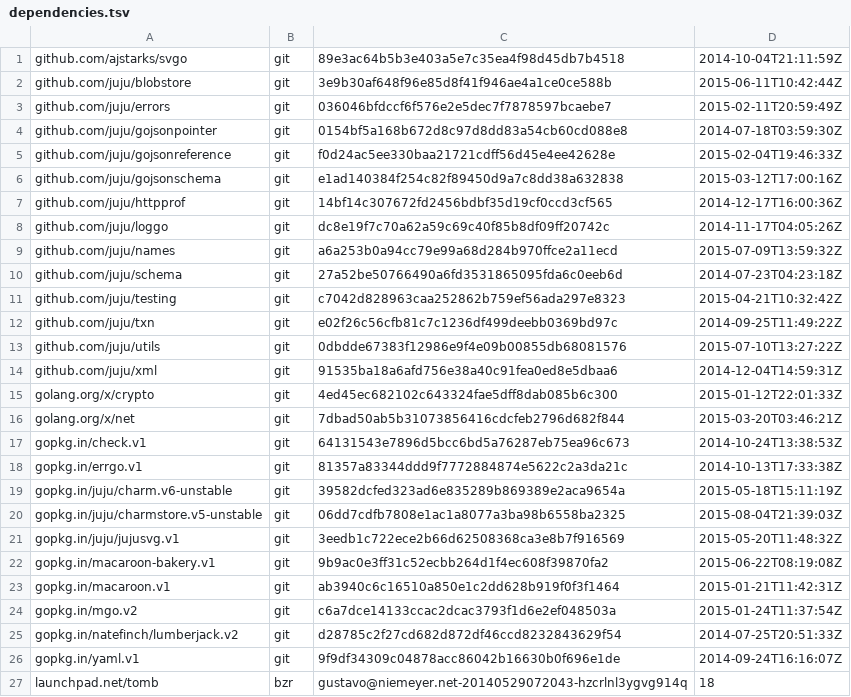
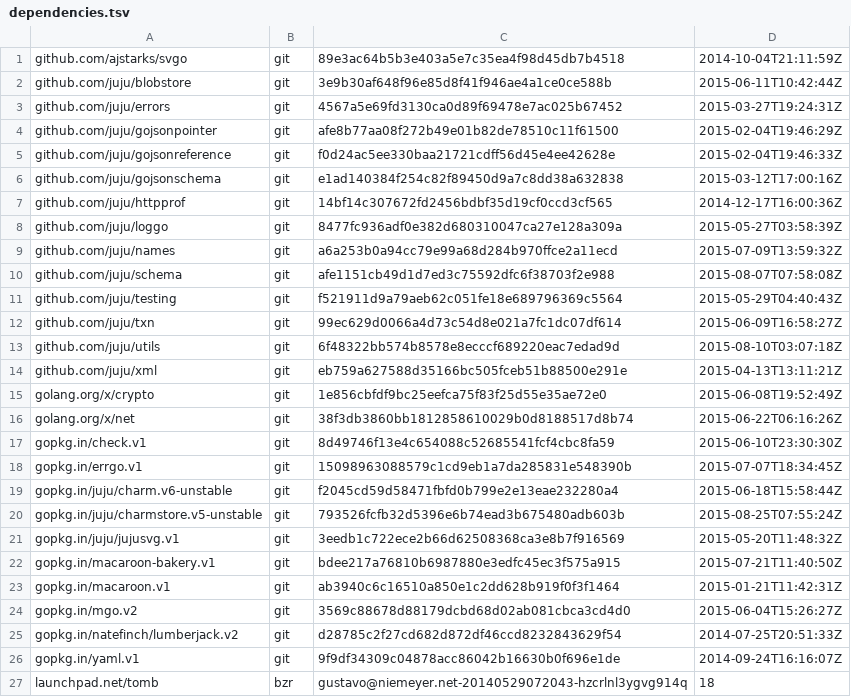
Before and after one commit to juju/charmrepo, a TSV file: dependencies.tsv, drawn as a sheet.

Commit message:
Update dependencies.

```diff
--- a/dependencies.tsv
+++ b/dependencies.tsv
@@ -2,4 +2,4 @@ github.com/ajstarks/svgo	git	89e3ac64b5b3e403a5e7c35ea4f98d45db7b4518	2014-10-04
 github.com/juju/blobstore	git	3e9b30af648f96e85d8f41f946ae4a1ce0ce588b	2015-06-11T10:42:44Z
-github.com/juju/errors	git	036046bfdccf6f576e2e5dec7f7878597bcaebe7	2015-02-11T20:59:49Z
-github.com/juju/gojsonpointer	git	0154bf5a168b672d8c97d8dd83a54cb60cd088e8	2014-07-18T03:59:30Z
+github.com/juju/errors	git	4567a5e69fd3130ca0d89f69478e7ac025b67452	2015-03-27T19:24:31Z
+github.com/juju/gojsonpointer	git	afe8b77aa08f272b49e01b82de78510c11f61500	2015-02-04T19:46:29Z
 github.com/juju/gojsonreference	git	f0d24ac5ee330baa21721cdff56d45e4ee42628e	2015-02-04T19:46:33Z
@@ -7,19 +7,19 @@ github.com/juju/gojsonschema	git	e1ad140384f254c82f89450d9a7c8dd38a632838	2015-0
 github.com/juju/httpprof	git	14bf14c307672fd2456bdbf35d19cf0ccd3cf565	2014-12-17T16:00:36Z
-github.com/juju/loggo	git	dc8e19f7c70a62a59c69c40f85b8df09ff20742c	2014-11-17T04:05:26Z
+github.com/juju/loggo	git	8477fc936adf0e382d680310047ca27e128a309a	2015-05-27T03:58:39Z
 github.com/juju/names	git	a6a253b0a94cc79e99a68d284b970ffce2a11ecd	2015-07-09T13:59:32Z
-github.com/juju/schema	git	27a52be50766490a6fd3531865095fda6c0eeb6d	2014-07-23T04:23:18Z
-github.com/juju/testing	git	c7042d828963caa252862b759ef56ada297e8323	2015-04-21T10:32:42Z
-github.com/juju/txn	git	e02f26c56cfb81c7c1236df499deebb0369bd97c	2014-09-25T11:49:22Z
-github.com/juju/utils	git	0dbdde67383f12986e9f4e09b00855db68081576	2015-07-10T13:27:22Z
-github.com/juju/xml	git	91535ba18a6afd756e38a40c91fea0ed8e5dbaa6	2014-12-04T14:59:31Z
-golang.org/x/crypto	git	4ed45ec682102c643324fae5dff8dab085b6c300	2015-01-12T22:01:33Z
-golang.org/x/net	git	7dbad50ab5b31073856416cdcfeb2796d682f844	2015-03-20T03:46:21Z
-gopkg.in/check.v1	git	64131543e7896d5bcc6bd5a76287eb75ea96c673	2014-10-24T13:38:53Z
-gopkg.in/errgo.v1	git	81357a83344ddd9f7772884874e5622c2a3da21c	2014-10-13T17:33:38Z
-gopkg.in/juju/charm.v6-unstable	git	39582dcfed323ad6e835289b869389e2aca9654a	2015-05-18T15:11:19Z
-gopkg.in/juju/charmstore.v5-unstable	git	06dd7cdfb7808e1ac1a8077a3ba98b6558ba2325	2015-08-04T21:39:03Z
+github.com/juju/schema	git	afe1151cb49d1d7ed3c75592dfc6f38703f2e988	2015-08-07T07:58:08Z
+github.com/juju/testing	git	f521911d9a79aeb62c051fe18e689796369c5564	2015-05-29T04:40:43Z
+github.com/juju/txn	git	99ec629d0066a4d73c54d8e021a7fc1dc07df614	2015-06-09T16:58:27Z
+github.com/juju/utils	git	6f48322bb574b8578e8ecccf689220eac7edad9d	2015-08-10T03:07:18Z
+github.com/juju/xml	git	eb759a627588d35166bc505fceb51b88500e291e	2015-04-13T13:11:21Z
+golang.org/x/crypto	git	1e856cbfdf9bc25eefca75f83f25d55e35ae72e0	2015-06-08T19:52:49Z
+golang.org/x/net	git	38f3db3860bb1812858610029b0d8188517d8b74	2015-06-22T06:16:26Z
+gopkg.in/check.v1	git	8d49746f13e4c654088c52685541fcf4cbc8fa59	2015-06-10T23:30:30Z
+gopkg.in/errgo.v1	git	15098963088579c1cd9eb1a7da285831e548390b	2015-07-07T18:34:45Z
+gopkg.in/juju/charm.v6-unstable	git	f2045cd59d58471fbfd0b799e2e13eae232280a4	2015-06-18T15:58:44Z
+gopkg.in/juju/charmstore.v5-unstable	git	793526fcfb32d5396e6b74ead3b675480adb603b	2015-08-25T07:55:24Z
 gopkg.in/juju/jujusvg.v1	git	3eedb1c722ece2b66d62508368ca3e8b7f916569	2015-05-20T11:48:32Z
-gopkg.in/macaroon-bakery.v1	git	9b9ac0e3ff31c52ecbb264d1f4ec608f39870fa2	2015-06-22T08:19:08Z
+gopkg.in/macaroon-bakery.v1	git	bdee217a76810b6987880e3edfc45ec3f575a915	2015-07-21T11:40:50Z
 gopkg.in/macaroon.v1	git	ab3940c6c16510a850e1c2dd628b919f0f3f1464	2015-01-21T11:42:31Z
-gopkg.in/mgo.v2	git	c6a7dce14133ccac2dcac3793f1d6e2ef048503a	2015-01-24T11:37:54Z
+gopkg.in/mgo.v2	git	3569c88678d88179dcbd68d02ab081cbca3cd4d0	2015-06-04T15:26:27Z
 gopkg.in/natefinch/lumberjack.v2	git	d28785c2f27cd682d872df46ccd8232843629f54	2014-07-25T20:51:33Z
```
